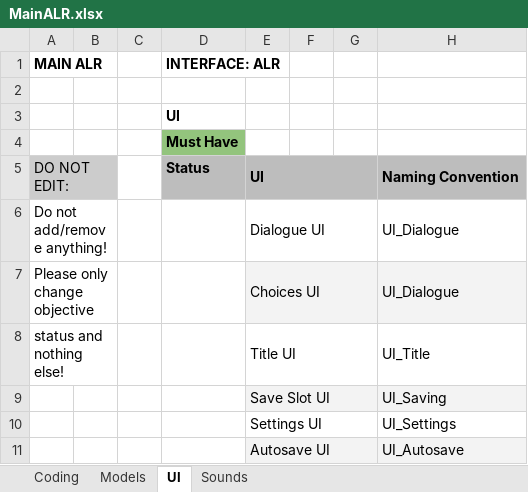
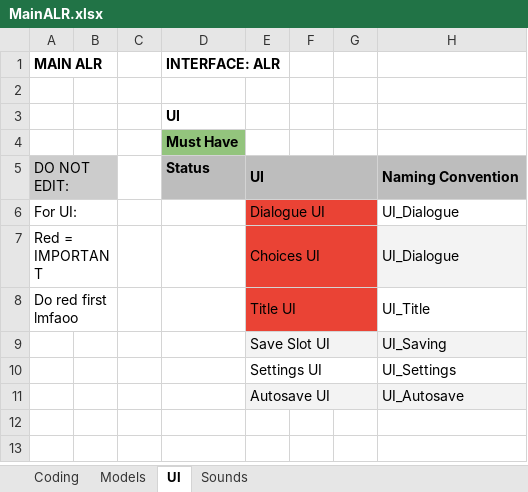
Before and after one commit to caitheai/Cost-of-Betrayal, an Excel workbook: To-Do/MainALR.xlsx, sheet UI, drawn as a sheet; only a part is shown; values as stored, in another font and other column widths than the file's, no borders; table styles not drawn; the diff names each change by its address in the sheet, - before the commit and + after, or states it on an @@ line.

```diff
--- a/To-Do/MainALR.xlsx (sheet UI)
+++ b/To-Do/MainALR.xlsx (sheet UI)
-A6: Do not add/remove anything!
+A6: For UI:
-E6:G6 fill: none
+E6:G6 fill: #EA4335
-A7: Please only change objective
+A7: Red = IMPORTANT
-E7 fill: #F3F3F3
+E7 fill: #EA4335
-F7:G7 fill: none
+F7:G7 fill: #EA4335
-A8: status and nothing else!
+A8: Do red first lmfaoo
-E8:G8 fill: none
+E8:G8 fill: #EA4335
```
Also changed, not shown: sheet Coding, 7 other files.
